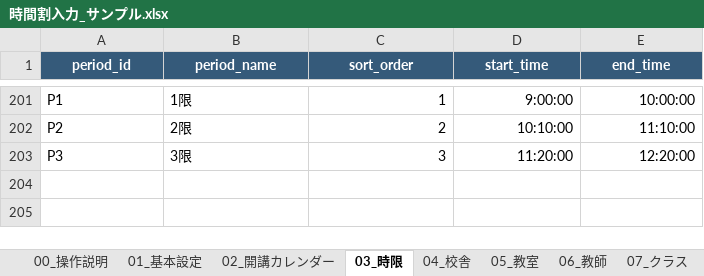
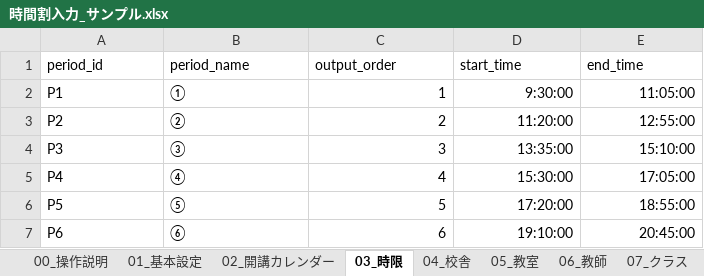
Before and after one commit to RoyPvl/school-timetable-solver, an Excel workbook: projects/sample/input/時間割入力_サンプル.xlsx, sheet 03_時限, drawn as a sheet; only a part is shown, gaps mark what is left out; values as stored, in another font and other column widths than the file's, no borders; addresses are those after the commit; the diff covers the shown part only; the diff names each change by its address in the sheet, - before the commit and + after, or states it on an @@ line.

Commit message:
feat: align Excel input and output contracts

```diff
--- a/projects/sample/input/時間割入力_サンプル.xlsx (sheet 03_時限)
+++ b/projects/sample/input/時間割入力_サンプル.xlsx (sheet 03_時限)
@@ A1:E1 fill: #355A7A → none, bold: on → off, text colour: #FFFFFF → black, alignment: center → left @@
-C1: sort_order
+C1: output_order
-B2 (period_name): 1限
+B2 (period_name): ①
-D2 (start_time): 9:00:00
+D2 (start_time): 9:30:00
-E2 (end_time): 10:00:00
+E2 (end_time): 11:05:00
-B3 (period_name): 2限
+B3 (period_name): ②
-D3 (start_time): 10:10:00
+D3 (start_time): 11:20:00
-E3 (end_time): 11:10:00
+E3 (end_time): 12:55:00
-B4 (period_name): 3限
+B4 (period_name): ③
-D4 (start_time): 11:20:00
+D4 (start_time): 13:35:00
-E4 (end_time): 12:20:00
+E4 (end_time): 15:10:00
+row 5: P4 | ④ | 4 | 15:30:00 | 17:05:00
+row 6: P5 | ⑤ | 5 | 17:20:00 | 18:55:00
+row 7: P6 | ⑥ | 6 | 19:10:00 | 20:45:00
```
Also changed, not shown: 199 removed rows elsewhere in this sheet, sheet 12_選好設定, sheet 07_クラス, sheet 02_開講カレンダー, sheet 10_教師勤務, sheet 09_授業要求, sheet 05_教室, 6 more sheets, other sheet tabs, templates/時間割入力テンプレート.xlsx, 31 other files.
